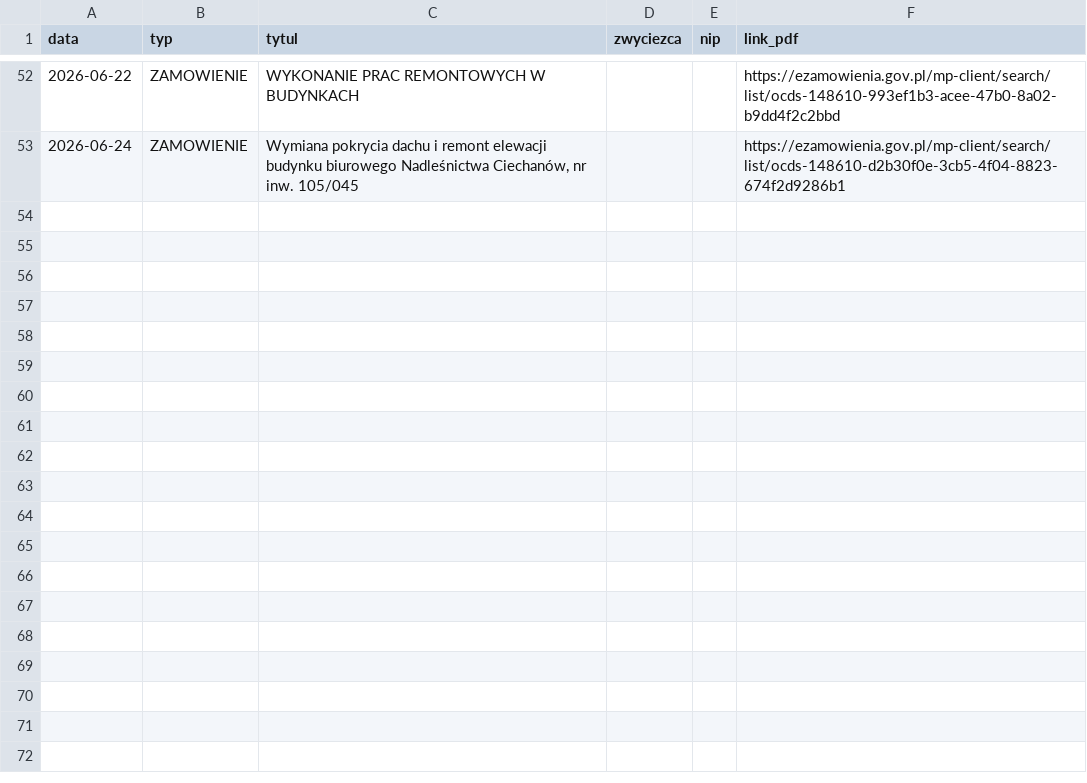
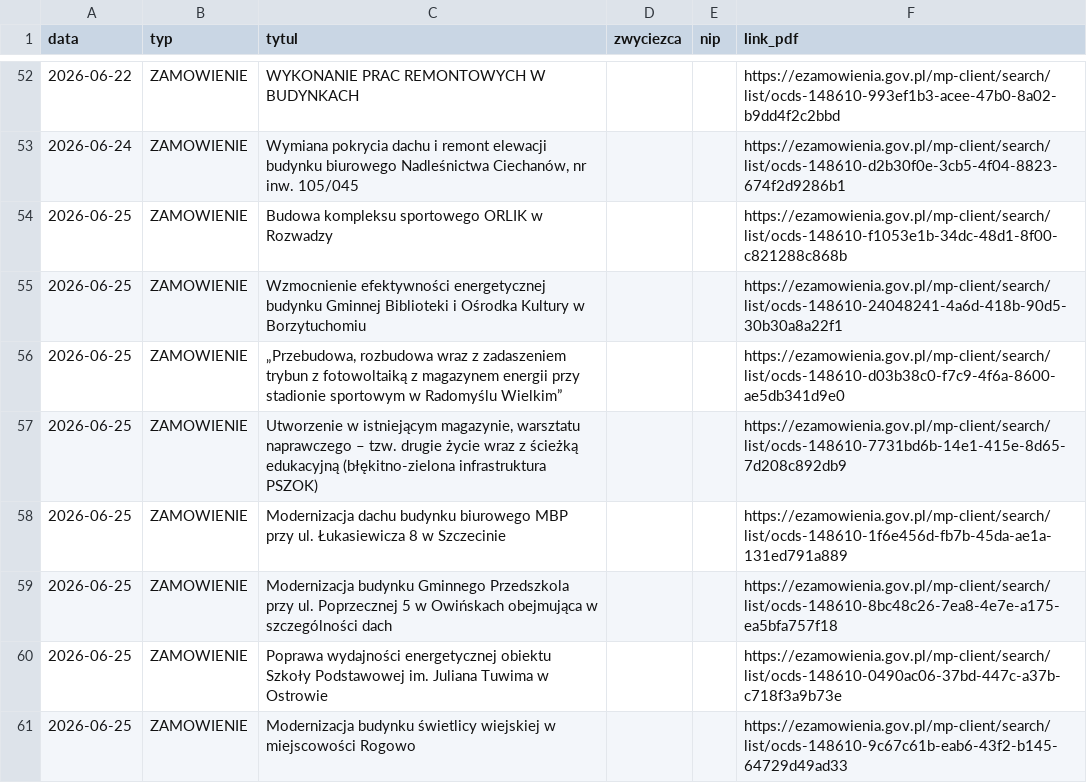
Before and after one commit to Genso3/przetargi, a CSV file: nowe_przetargi.csv, drawn as a sheet; only a part is shown, gaps mark what is left out; the diff names each change by its address in the sheet, - before the commit and + after, or states it on an @@ line.

```diff
--- a/nowe_przetargi.csv
+++ b/nowe_przetargi.csv
+row 54: 2026-06-25 | ZAMOWIENIE | Budowa kompleksu sportowego ORLIK w Rozwadzy |  |  | https://ezamowienia.gov.pl/mp-client/search/list/ocds-148610-f1053e1b-34dc-48d1-8f00-c821288c868b
+row 55: 2026-06-25 | ZAMOWIENIE | Wzmocnienie efektywności energetycznej budynku Gminnej Biblioteki i Ośrodka Kultury w Borzytuchomiu |  |  | https://ezamowienia.gov.pl/mp-client/search/list/ocds-148610-24048241-4a6d-418b-90d5-30b30a8a22f1
+row 56: 2026-06-25 | ZAMOWIENIE | „Przebudowa, rozbudowa wraz z zadaszeniem trybun z fotowoltaiką z magazynem energii przy stadionie sportowym w Radomyślu Wielkim” |  |  | https://ezamowienia.gov.pl/mp-client/search/list/ocds-148610-d03b38c0-f7c9-4f6a-8600-ae5db341d9e0
+row 57: 2026-06-25 | ZAMOWIENIE | Utworzenie w istniejącym magazynie, warsztatu naprawczego – tzw. drugie życie wraz z ścieżką edukacyjną (błękitno-zielona infrastruktura PSZOK) |  |  | https://ezamowienia.gov.pl/mp-client/search/list/ocds-148610-7731bd6b-14e1-415e-8d65-7d208c892db9
+row 58: 2026-06-25 | ZAMOWIENIE | Modernizacja dachu budynku biurowego MBP przy ul. Łukasiewicza 8 w Szczecinie |  |  | https://ezamowienia.gov.pl/mp-client/search/list/ocds-148610-1f6e456d-fb7b-45da-ae1a-131ed791a889
+row 59: 2026-06-25 | ZAMOWIENIE | Modernizacja budynku Gminnego Przedszkola przy ul. Poprzecznej 5 w Owińskach obejmująca w szczególności dach |  |  | https://ezamowienia.gov.pl/mp-client/search/list/ocds-148610-8bc48c26-7ea8-4e7e-a175-ea5bfa757f18
+row 60: 2026-06-25 | ZAMOWIENIE | Poprawa wydajności energetycznej obiektu Szkoły Podstawowej im. Juliana Tuwima w Ostrowie |  |  | https://ezamowienia.gov.pl/mp-client/search/list/ocds-148610-0490ac06-37bd-447c-a37b-c718f3a9b73e
+row 61: 2026-06-25 | ZAMOWIENIE | Modernizacja budynku świetlicy wiejskiej w miejscowości Rogowo |  |  | https://ezamowienia.gov.pl/mp-client/search/list/ocds-148610-9c67c61b-eab6-43f2-b145-64729d49ad33
```
Also changed, not shown: 2 other files.
